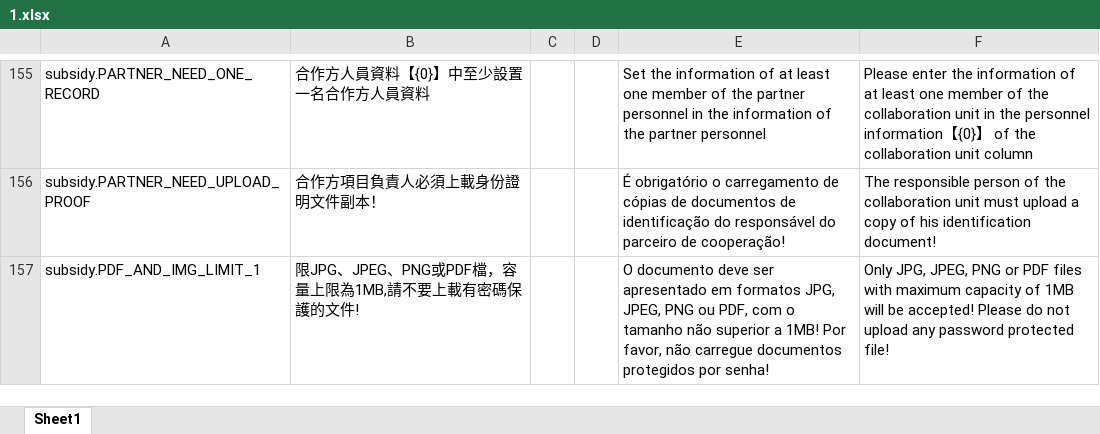
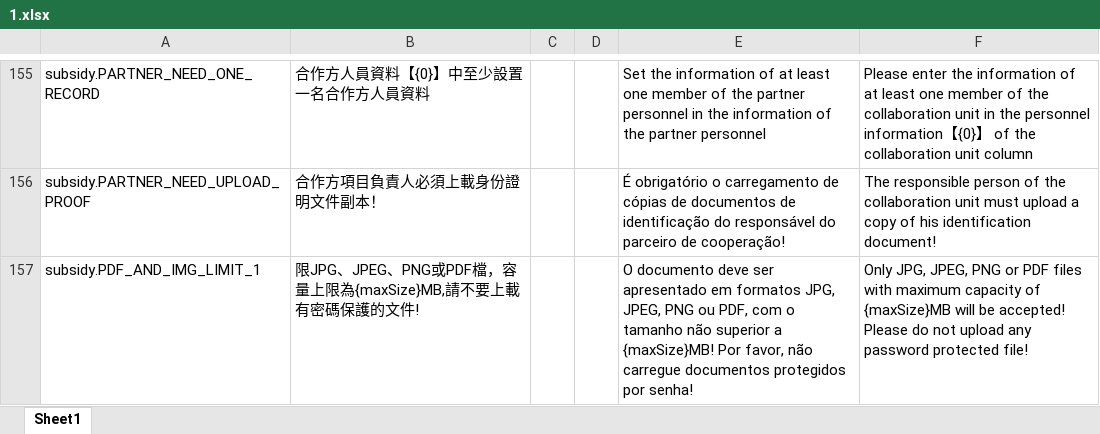
Before and after one commit to asaxie/tranjs, an Excel workbook: input/1.xlsx, sheet Sheet1, drawn as a sheet; only a part is shown, gaps mark what is left out; values as stored, in another font and other column widths than the file's, no borders; the diff covers the shown part only; the diff names each change by its address in the sheet, - before the commit and + after, or states it on an @@ line.

```diff
--- a/input/1.xlsx (sheet Sheet1)
+++ b/input/1.xlsx (sheet Sheet1)
-B157: …量上限為1MB,請不要上…
+B157: …量上限為{maxSize}MB,請不要上…
-E157: …superior a 1MB! Por favor,…
+E157: …superior a {maxSize}MB! Por favor,…
-F157: …capacity of 1MB will be…
+F157: …capacity of {maxSize}MB will be…
```
Also changed, not shown: 2 added rows and 15 edited cells elsewhere in this sheet, 4 other files.
